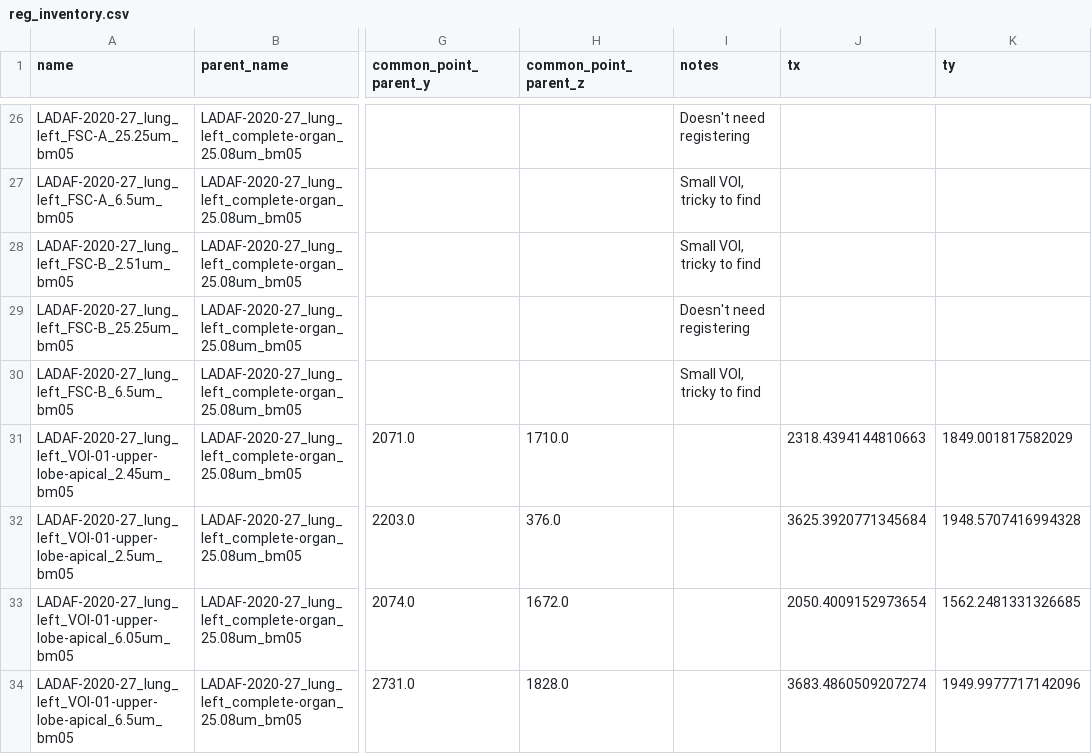
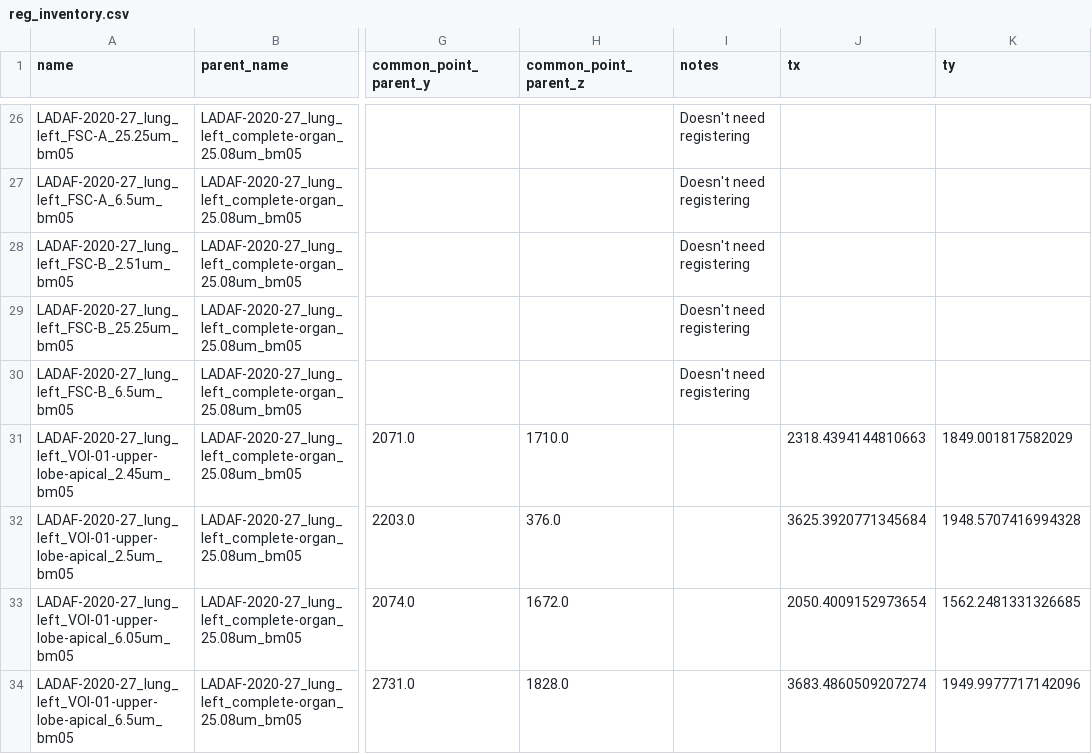
Before and after one commit to HiPCTProject/hipct-reg, a CSV file: src/hipct_reg/reg_inventory.csv, drawn as a sheet; only a part is shown, gaps mark what is left out; the diff covers the shown part only; the diff names each change by its address in the sheet, - before the commit and + after, or states it on an @@ line.

```diff
--- a/src/hipct_reg/reg_inventory.csv
+++ b/src/hipct_reg/reg_inventory.csv
-I27:I28 (notes): Small VOI, tricky to find
+I27:I28 (notes): Doesn't need registering
-I30 (notes): Small VOI, tricky to find
+I30 (notes): Doesn't need registering
```
Also changed, not shown: 62 edited cells elsewhere in this file.
